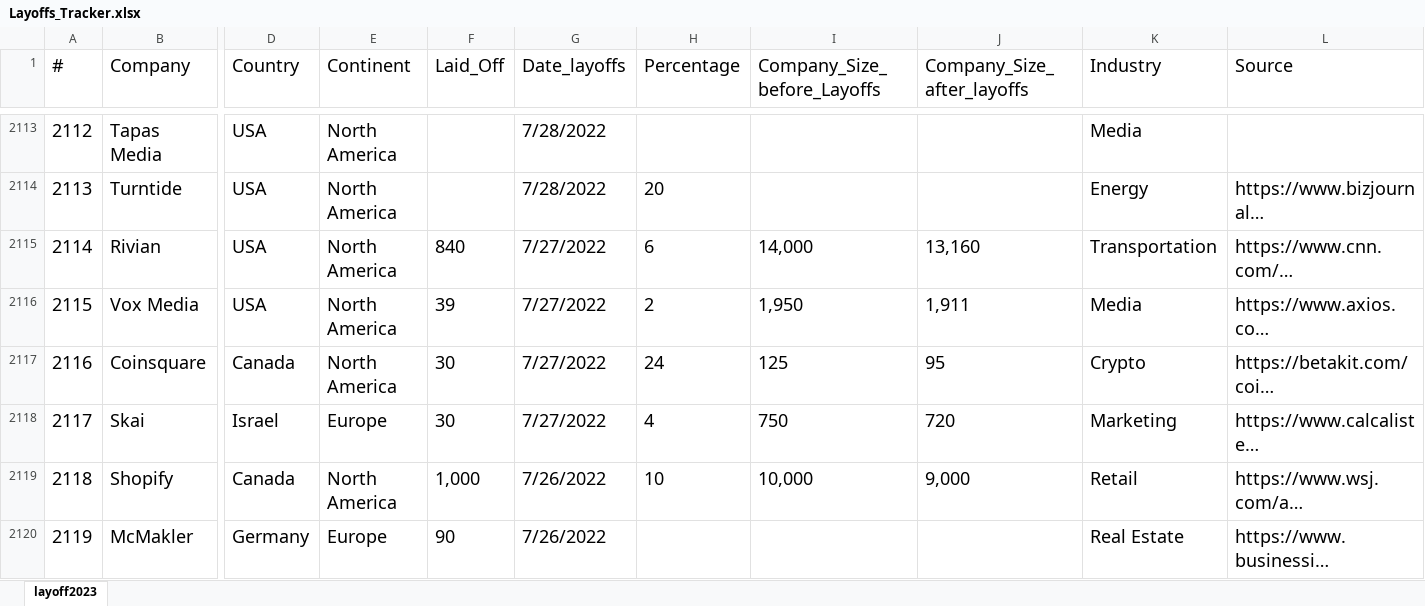
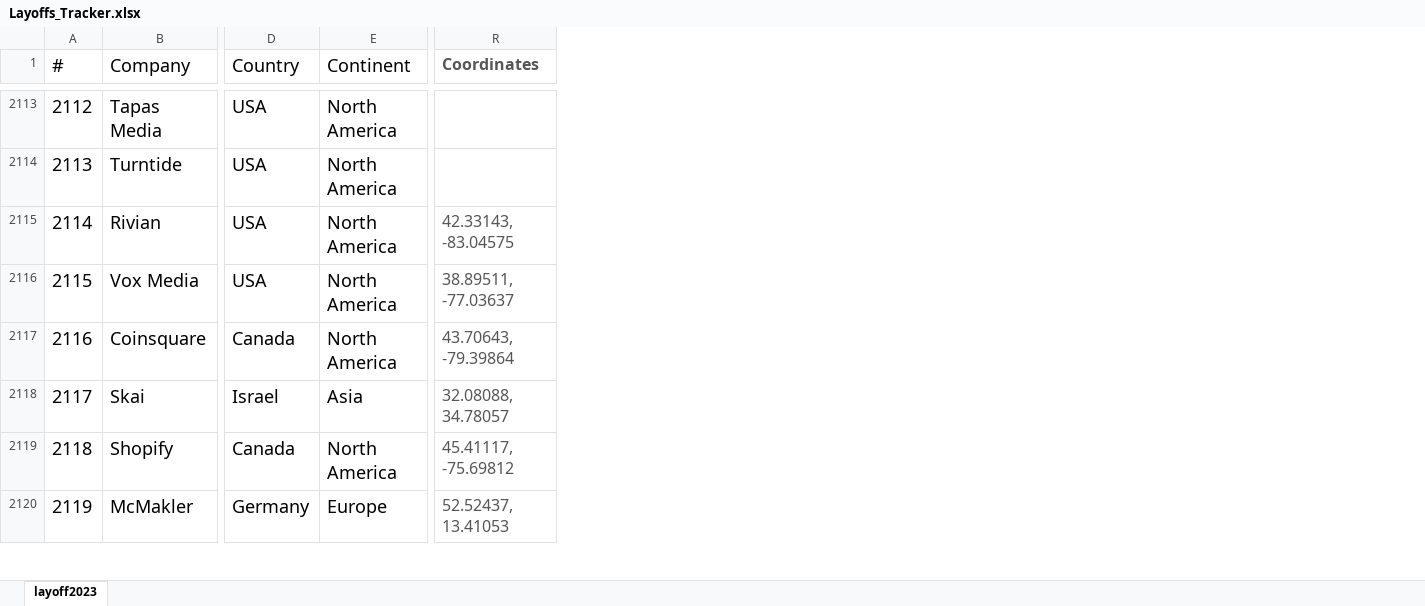
Before and after one commit to UlrikeDetective/New, an Excel workbook: data/Layoffs_Tracker.xlsx, sheet layoff2023, drawn as a sheet; only a part is shown, gaps mark what is left out; values as stored, in another font and other column widths than the file's, no borders; table styles not drawn; removed rows and columns are numbered as before the commit, all else as after; the diff covers the shown part only; the diff names each change by its address in the sheet, - before the commit and + after, or states it on an @@ line.

Commit message:
added new column coordinates to the dataset and added timeline chart to the analysis

```diff
--- a/data/Layoffs_Tracker.xlsx (sheet layoff2023)
+++ b/data/Layoffs_Tracker.xlsx (sheet layoff2023)
@@ column F (Laid_Off) hidden, rows 2115-2120: 840 | 39 | 30 | 30 | 1,000 | 90 @@
@@ column G (Date_layoffs) hidden, rows 2113-2120: 7/28/2022 | 7/28/2022 | 7/27/2022 | 7/27/2022 | 7/27/2022 | 7/27/2022 | 7/26/2022 | 7/26/2022 @@
@@ column H (Percentage) hidden, rows 2114-2119: 20 | 6 | 2 | 24 | 4 | 10 @@
@@ column I (Company_Size_before_Layoffs) hidden, rows 2115-2119: 14,000 | 1,950 | 125 | 750 | 10,000 @@
@@ column J (Company_Size_after_layoffs) hidden, rows 2115-2119: 13,160 | 1,911 | 95 | 720 | 9,000 @@
@@ column K (Industry) hidden, rows 2113-2120: Media | Energy | Transportation | Media | Crypto | Marketing | Retail | Real Estate @@
@@ column L (Source) hidden, rows 2114-2120: https://www.bizjournal… | https://www.cnn.com/… | https://www.axios.co… | https://betakit.com/coi… | https://www.calcaliste… | https://www.wsj.com/a… | https://www.businessi… @@
+column R (Coordinates), rows 2115-2120: 42.33143, -83.04575 | 38.89511, -77.03637 | 43.70643, -79.39864 | 32.08088, 34.78057 | 45.41117, -75.69812 | 52.52437, 13.41053
-E2118 (Continent): Europe
+E2118 (Continent): Asia
```
Also changed, not shown: 88 edited cells elsewhere in this sheet, hidden cells, 3 other files.
